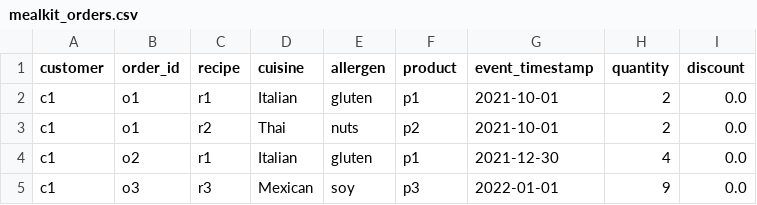
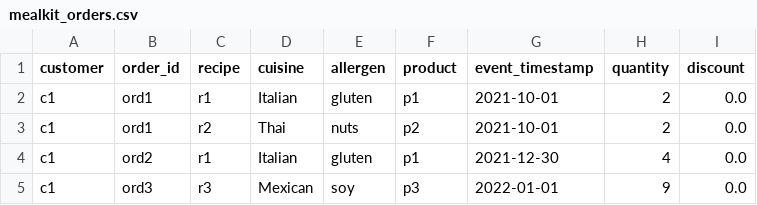
Before and after one commit to jamiekt/dbt-jstark, a CSV file: integration_tests/seeds/mealkit_orders.csv, drawn as a sheet.

```diff
--- a/integration_tests/seeds/mealkit_orders.csv
+++ b/integration_tests/seeds/mealkit_orders.csv
@@ -1,5 +1,5 @@
 customer,order_id,recipe,cuisine,allergen,product,event_timestamp,quantity,discount
-c1,o1,r1,Italian,gluten,p1,2021-10-01,2,0.0
-c1,o1,r2,Thai,nuts,p2,2021-10-01,2,0.0
-c1,o2,r1,Italian,gluten,p1,2021-12-30,4,0.0
-c1,o3,r3,Mexican,soy,p3,2022-01-01,9,0.0
+c1,ord1,r1,Italian,gluten,p1,2021-10-01,2,0.0
+c1,ord1,r2,Thai,nuts,p2,2021-10-01,2,0.0
+c1,ord2,r1,Italian,gluten,p1,2021-12-30,4,0.0
+c1,ord3,r3,Mexican,soy,p3,2022-01-01,9,0.0
```
Also changed, not shown: integration_tests/seeds/expected_mealkit_features.csv, 3 other files.
